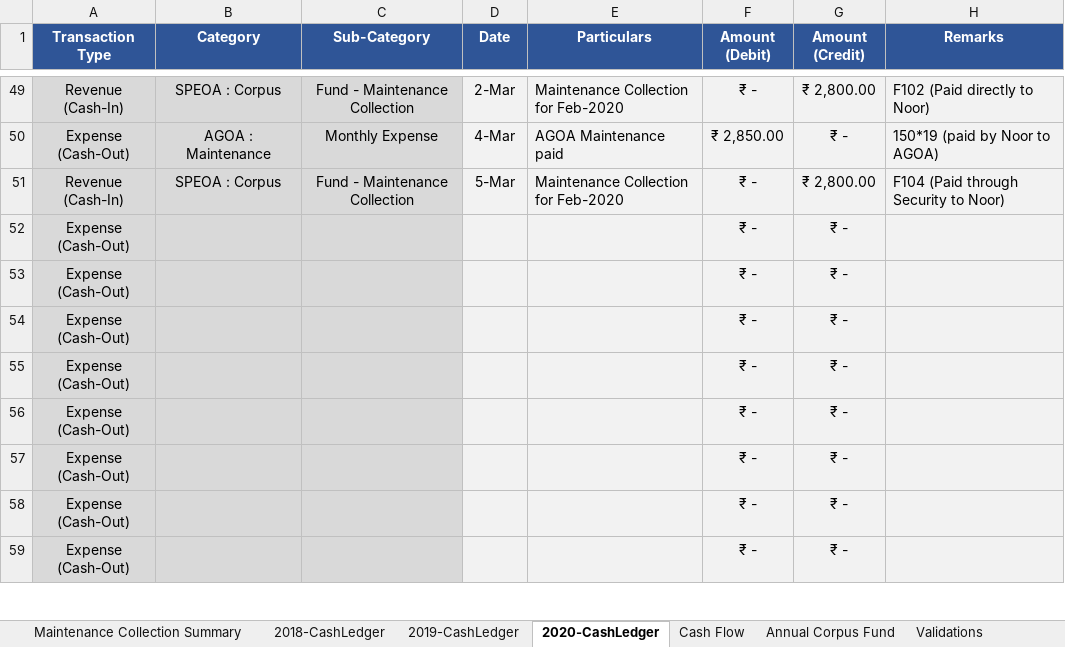
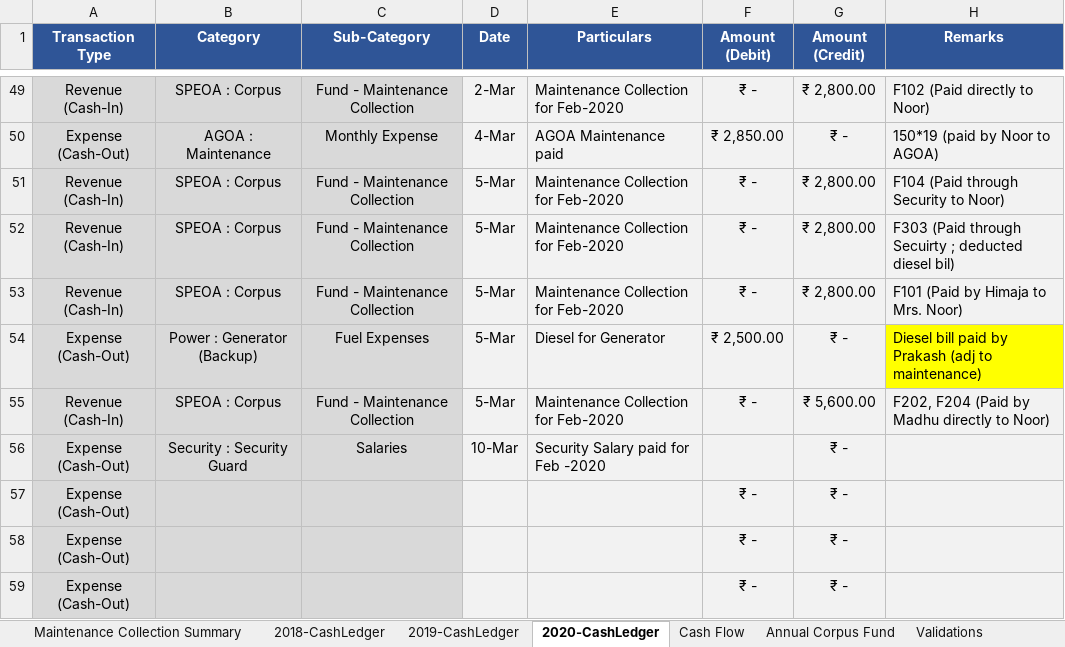
Before and after one commit to dsnoor/SPEM, an Excel workbook: 2019-Accounts-Local.xlsx, sheet 2020-CashLedger, drawn as a sheet; only a part is shown, gaps mark what is left out; values as stored, in another font and other column widths than the file's, no borders; conditional formats not drawn; removed rows and columns are numbered as before the commit, all else as after; the diff names each change by its address in the sheet, - before the commit and + after, or states it on an @@ line.

Commit message:
updates on maintenance for 101, 303, 202,204 and diesel

```diff
--- a/2019-Accounts-Local.xlsx (sheet 2020-CashLedger)
+++ b/2019-Accounts-Local.xlsx (sheet 2020-CashLedger)
-row 52: Expense (Cash-Out) |  |  |  |  | ₹ - | ₹ -
-row 53: Expense (Cash-Out) |  |  |  |  | ₹ - | ₹ -
-row 54: Expense (Cash-Out) |  |  |  |  | ₹ - | ₹ -
-row 55: Expense (Cash-Out) |  |  |  |  | ₹ - | ₹ -
-row 56: Expense (Cash-Out) |  |  |  |  | ₹ - | ₹ -
+row 52: Revenue (Cash-In) | SPEOA : Corpus | Fund - Maintenance Collection | 5-Mar | Maintenance Collection for Feb-2020 | ₹ - | ₹ 2,800.00 | F303 (Paid through Secuirty ; deducted diesel bil)
+row 53: Revenue (Cash-In) | SPEOA : Corpus | Fund - Maintenance Collection | 5-Mar | Maintenance Collection for Feb-2020 | ₹ - | ₹ 2,800.00 | F101 (Paid by Himaja to Mrs. Noor)
+row 54: Expense (Cash-Out) | Power : Generator (Backup) | Fuel Expenses | 5-Mar | Diesel for Generator | ₹ 2,500.00 | ₹ - | Diesel bill paid by Prakash (adj to maintenance)
+row 55: Revenue (Cash-In) | SPEOA : Corpus | Fund - Maintenance Collection | 5-Mar | Maintenance Collection for Feb-2020 | ₹ - | ₹ 5,600.00 | F202, F204 (Paid by Madhu directly to Noor)
+row 56: Expense (Cash-Out) | Security : Security Guard | Salaries | 10-Mar | Security Salary paid for Feb -2020 |  | ₹ -
```
Also changed, not shown: sheet Cash Flow, sheet Validations.
